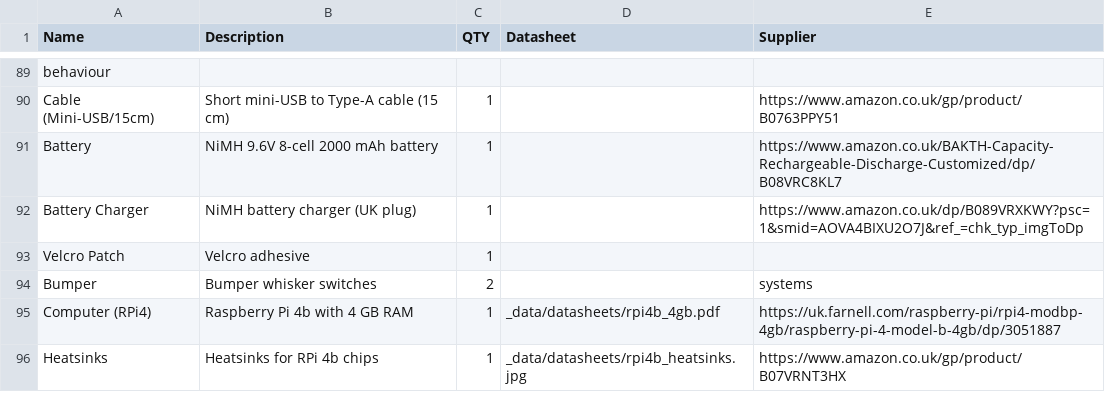
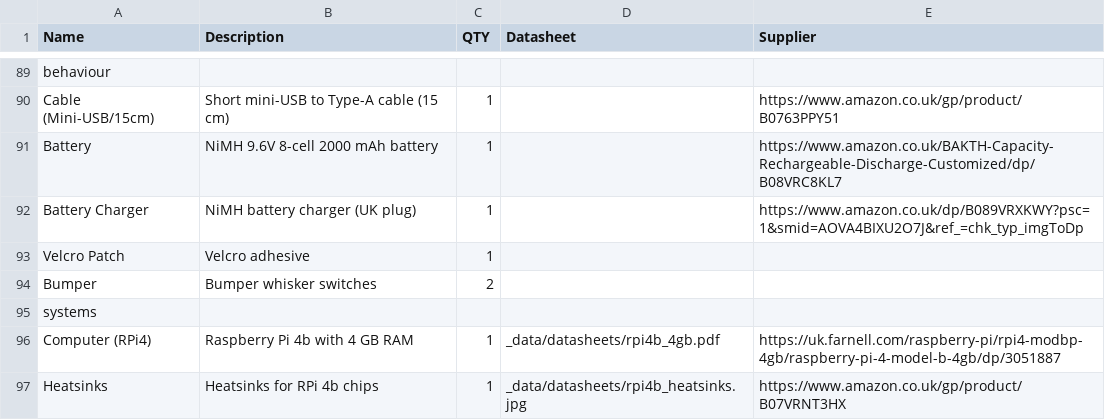
Before and after one commit to NoBlackBoxes/LastBlackBox, a CSV file: course/materials/BOM.csv, drawn as a sheet; only a part is shown, gaps mark what is left out.

Commit message:
Update BOM and datasheets

```diff
--- a/course/materials/BOM.csv
+++ b/course/materials/BOM.csv
@@ -93,3 +93,4 @@ Battery Charger,NiMH battery charger (UK plug),1,,https://www.amazon.co.uk/dp/B0
 Velcro Patch, Velcro adhesive,1,,
-Bumper,Bumper whisker switches,2,,systems,,,,
+Bumper,Bumper whisker switches,2,,
+systems,,,,
 Computer (RPi4),Raspberry Pi 4b with 4 GB RAM,1,_data/datasheets/rpi4b_4gb.pdf,https://uk.farnell.com/raspberry-pi/rpi4-modbp-4gb/raspberry-pi-4-model-b-4gb/dp/3051887
```
Also changed, not shown: boxes/behaviour/materials.csv, boxes/electrons/materials.csv, 11 other files.
